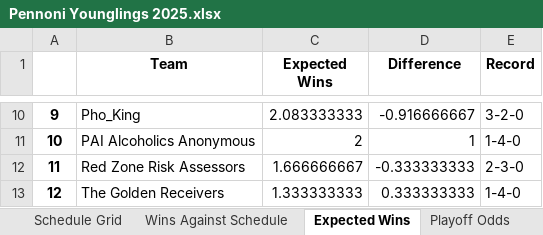
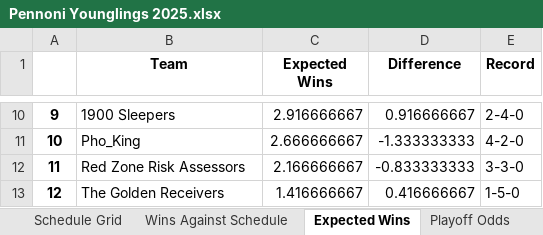
Before and after one commit to LouieR3/FantasyFootballApp, an Excel workbook: leagues/Pennoni Younglings 2025.xlsx, sheet Expected Wins, drawn as a sheet; only a part is shown, gaps mark what is left out; values as stored, in another font and other column widths than the file's, no borders; the diff covers the shown part only; the diff names each change by its address in the sheet, - before the commit and + after, or states it on an @@ line.

```diff
--- a/leagues/Pennoni Younglings 2025.xlsx (sheet Expected Wins)
+++ b/leagues/Pennoni Younglings 2025.xlsx (sheet Expected Wins)
-B10 (Team): Pho_King
+B10 (Team): 1900 Sleepers
-C10 (Expected Wins): 2.083333333
+C10 (Expected Wins): 2.916666667
-D10 (Difference): -0.916666667
+D10 (Difference): 0.916666667
-E10 (Record): 3-2-0
+E10 (Record): 2-4-0
-B11 (Team): PAI Alcoholics Anonymous
+B11 (Team): Pho_King
-C11 (Expected Wins): 2
+C11 (Expected Wins): 2.666666667
-D11 (Difference): 1
+D11 (Difference): -1.333333333
-E11 (Record): 1-4-0
+E11 (Record): 4-2-0
-C12 (Expected Wins): 1.666666667
+C12 (Expected Wins): 2.166666667
-D12 (Difference): -0.333333333
+D12 (Difference): -0.833333333
-E12 (Record): 2-3-0
+E12 (Record): 3-3-0
-C13 (Expected Wins): 1.333333333
+C13 (Expected Wins): 1.416666667
-D13 (Difference): 0.333333333
+D13 (Difference): 0.416666667
-E13 (Record): 1-4-0
+E13 (Record): 1-5-0
```
Also changed, not shown: 29 edited cells elsewhere in this sheet, sheet Playoff Odds, sheet Schedule Grid, sheet Playoff Odds By Week, sheet Record Odds, sheet LPI By Week, sheet Louie Power Index, 2 more sheets, leagues/0755 Fantasy Football 2025.xlsx, leagues/Family Fantasy 2025.xlsx, 8 other files.
